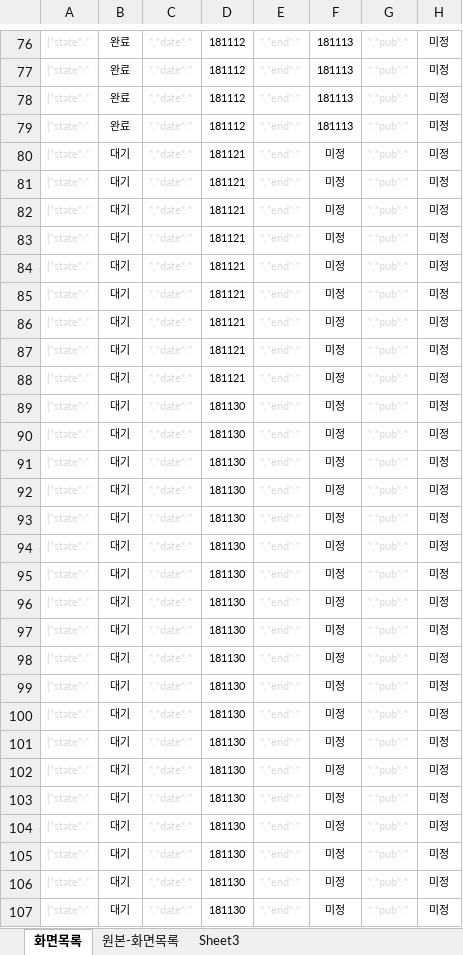
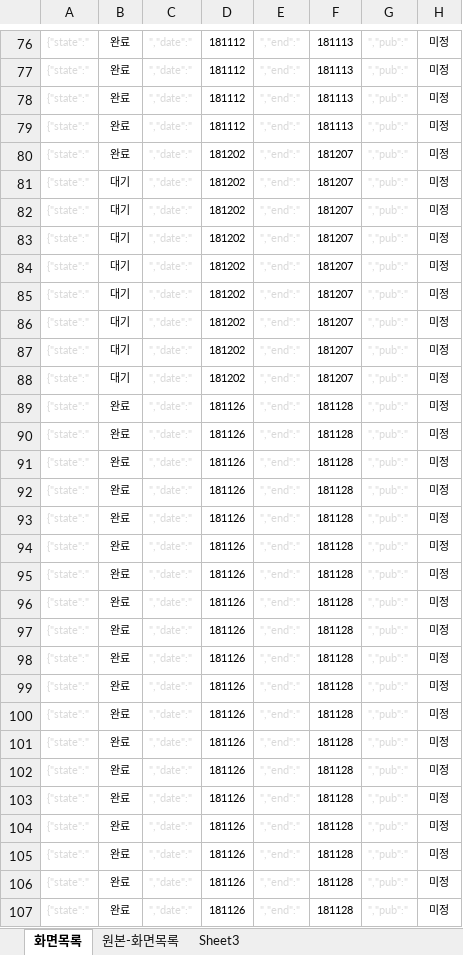
Before and after one commit to asever77/seoulyeonsu, an Excel workbook: resources/data/codinglist_jo.xlsx, sheet 화면목록, drawn as a sheet; only a part is shown, gaps mark what is left out; values as stored, in another font and other column widths than the file's, no borders; the diff covers the shown part only; the diff names each change by its address in the sheet, - before the commit and + after, or states it on an @@ line.

```diff
--- a/resources/data/codinglist_jo.xlsx (sheet 화면목록)
+++ b/resources/data/codinglist_jo.xlsx (sheet 화면목록)
-B80: 대기
+B80: 완료
-D80:D88: 181121
+D80:D88: 181202
-F80:F88: 미정
+F80:F88: 181207
-B89:B107: 대기
+B89:B107: 완료
-D89:D107: 181130
+D89:D107: 181126
-F89:F107: 미정
+F89:F107: 181128
```
Also changed, not shown: 115 edited cells elsewhere in this sheet, sheet 원본-화면목록, 5 other files.
